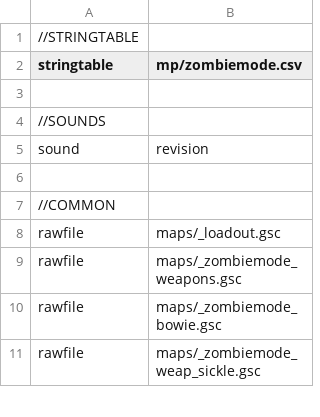
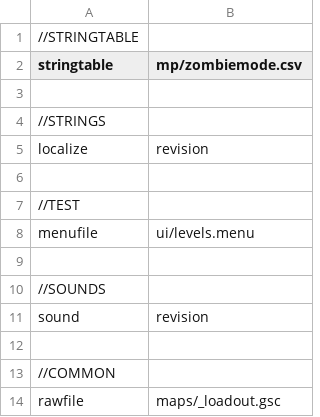
Before and after one commit to EMILO9/BO1-ReVision, a CSV file: mod.csv, drawn as a sheet; only a part is shown; the shorter side is filled out with more unchanged rows.

```diff
--- a/mod.csv
+++ b/mod.csv
@@ -3,2 +3,8 @@ stringtable,mp/zombiemode.csv
 
+//STRINGS
+localize,revision
+
+//TEST
+menufile,ui/levels.menu
+
 //SOUNDS
```
Also changed, not shown: 25 other files.
